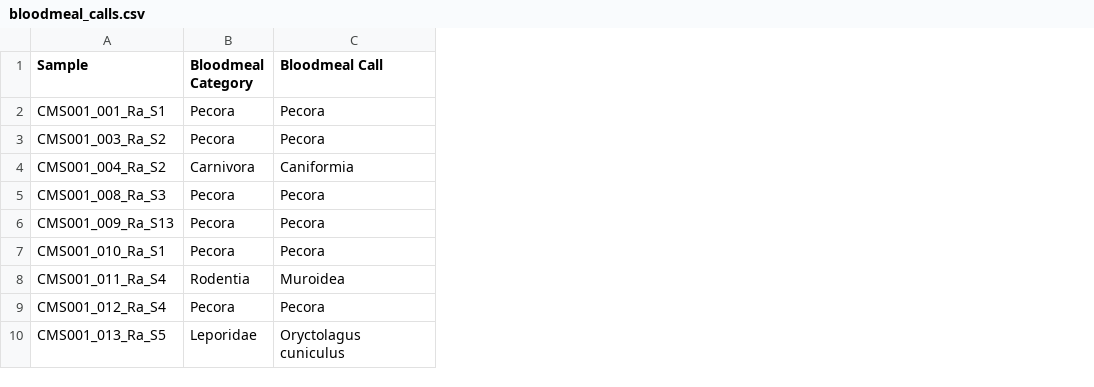
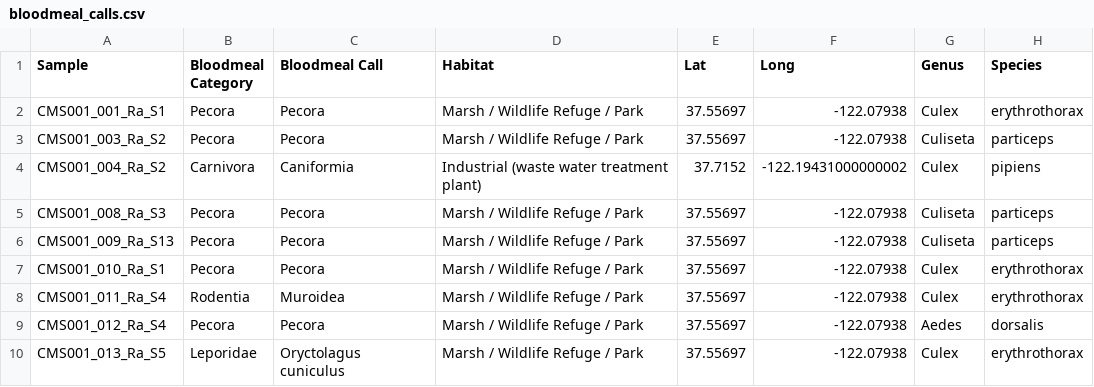
Before and after one commit to czbiohub-sf/california-mosquito-study, a CSV file: figures/fig4/bloodmeal_calls.csv, drawn as a sheet; only a part is shown; the diff names each change by its address in the sheet, - before the commit and + after, or states it on an @@ line.

Commit message:
Actually output species

```diff
--- a/figures/fig4/bloodmeal_calls.csv
+++ b/figures/fig4/bloodmeal_calls.csv
+column D (Habitat), rows 2-10: Marsh / Wildlife Refuge / Park | Marsh / Wildlife Refuge / Park | Industrial (waste water treatment plant) | Marsh / Wildlife Refuge / Park | Marsh / Wildlife Refuge / Park | Marsh / Wildlife Refuge / Park | Marsh / Wildlife Refuge / Park | Marsh / Wildlife Refuge / Park | Marsh / Wildlife Refuge / Park
+column E (Lat), rows 2-10: 37.55697 | 37.55697 | 37.7152 | 37.55697 | 37.55697 | 37.55697 | 37.55697 | 37.55697 | 37.55697
+column F (Long), rows 2-10: -122.07938 | -122.07938 | -122.19431000000002 | -122.07938 | -122.07938 | -122.07938 | -122.07938 | -122.07938 | -122.07938
+column G (Genus), rows 2-10: Culex | Culiseta | Culex | Culiseta | Culiseta | Culex | Culex | Aedes | Culex
+column H (Species), rows 2-10: erythrothorax | particeps | pipiens | particeps | particeps | erythrothorax | erythrothorax | dorsalis | erythrothorax
```
Also changed, not shown: 1 other file.
